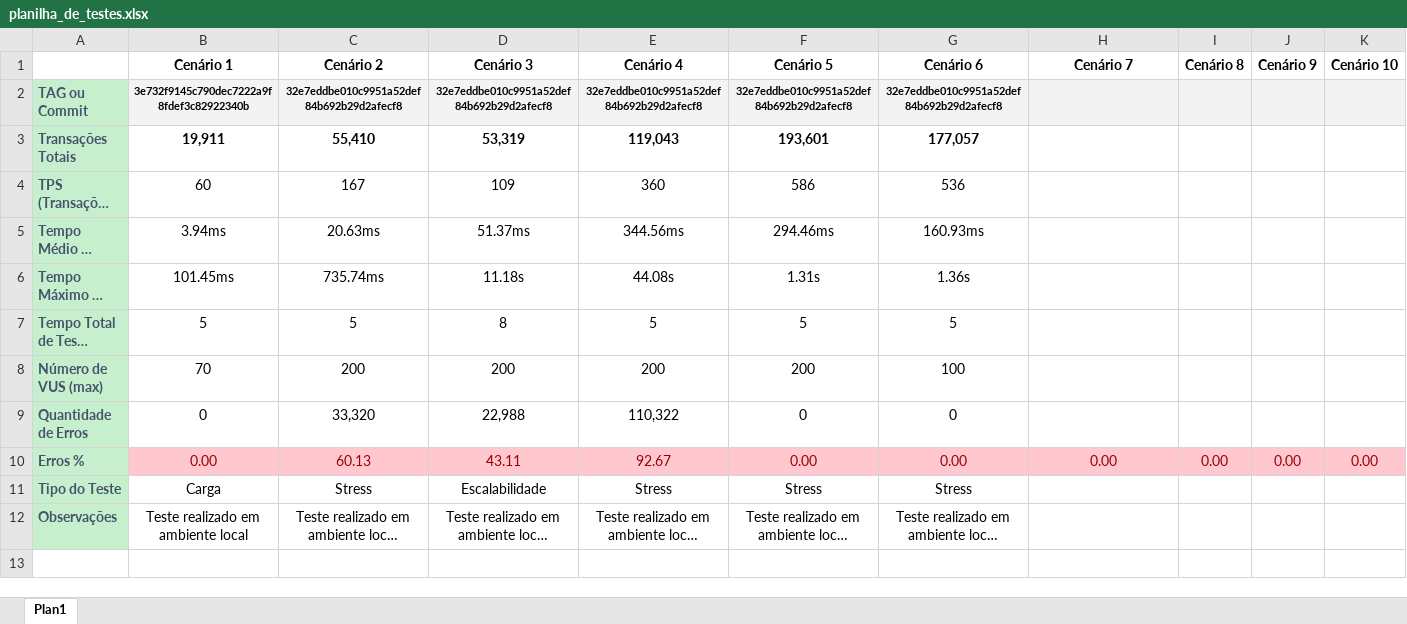
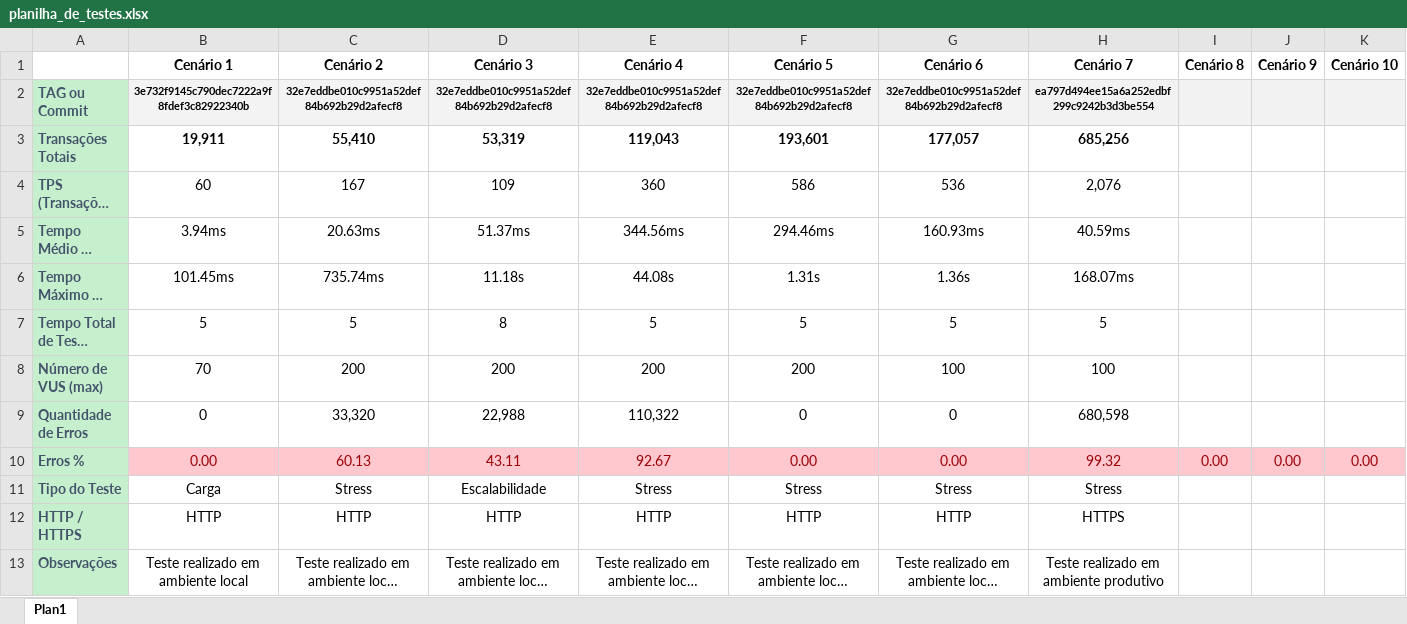
Before and after one commit to BrunoDorea/teste-performance-k6-horadoqa, an Excel workbook: docs/planilha_de_testes.xlsx, sheet Plan1, drawn as a sheet; long unchanged cells end in …; values as stored, in another font and other column widths than the file's, no borders; table styles not drawn; addresses are those after the commit; the diff names each change by its address in the sheet, - before the commit and + after, or states it on an @@ line.

Commit message:
:books: report: att planilha de execução - teste em PROD

```diff
--- a/docs/planilha_de_testes.xlsx (sheet Plan1)
+++ b/docs/planilha_de_testes.xlsx (sheet Plan1)
-H2 (Cenário 7): (empty)
+H2 (Cenário 7): ea797d494ee15a6a252edbf299c9242b3d3be554
-H3 (Cenário 7): (empty)
+H3 (Cenário 7): 685,256
-H4 (Cenário 7): (empty)
+H4 (Cenário 7): 2,076
-H5 (Cenário 7): (empty)
+H5 (Cenário 7): 40.59ms
-H6 (Cenário 7): (empty)
+H6 (Cenário 7): 168.07ms
-H7 (Cenário 7): (empty)
+H7 (Cenário 7): 5
-H8 (Cenário 7): (empty)
+H8 (Cenário 7): 100
-H9 (Cenário 7): (empty)
+H9 (Cenário 7): 680,598
-H10 (Cenário 7): 0.00
+H10 (Cenário 7): 99.32
-H11 (Cenário 7): (empty)
+H11 (Cenário 7): Stress
+row 12: HTTP / HTTPS | HTTP | HTTP | HTTP | HTTP | HTTP | HTTP | HTTPS
-H13 (Cenário 7): (empty)
+H13 (Cenário 7): Teste realizado em ambiente produtivo
```
